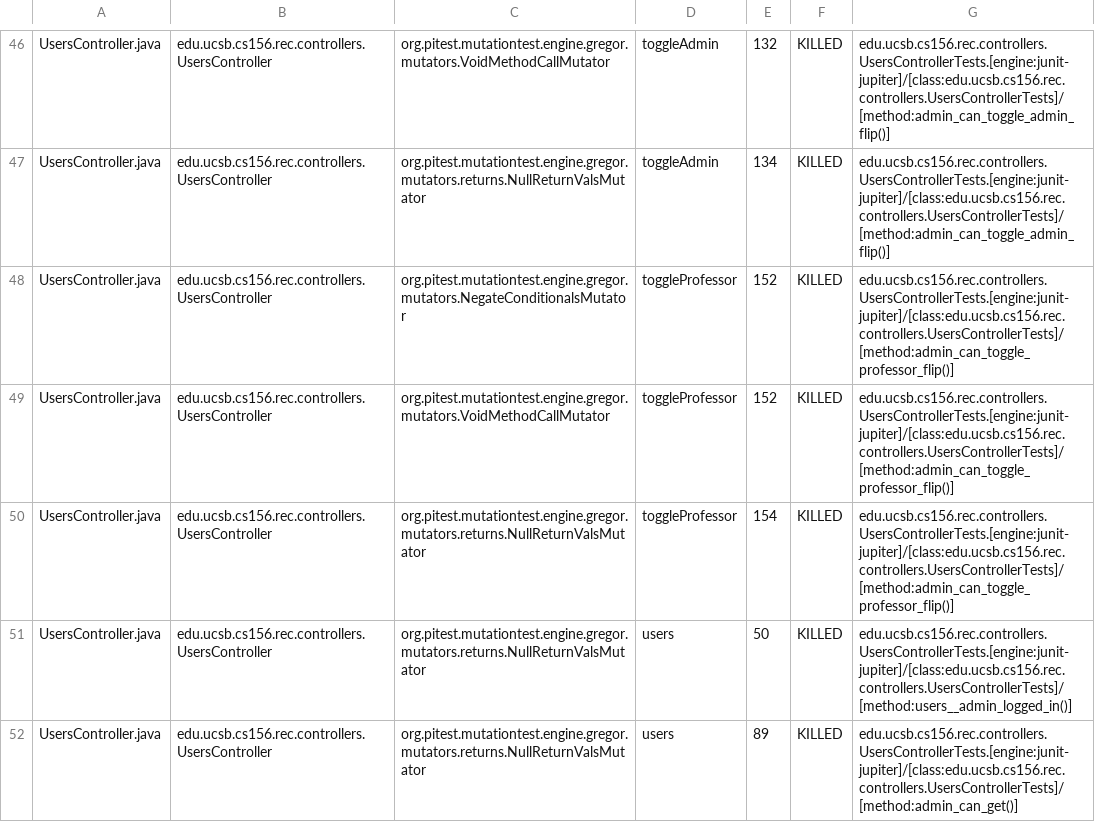
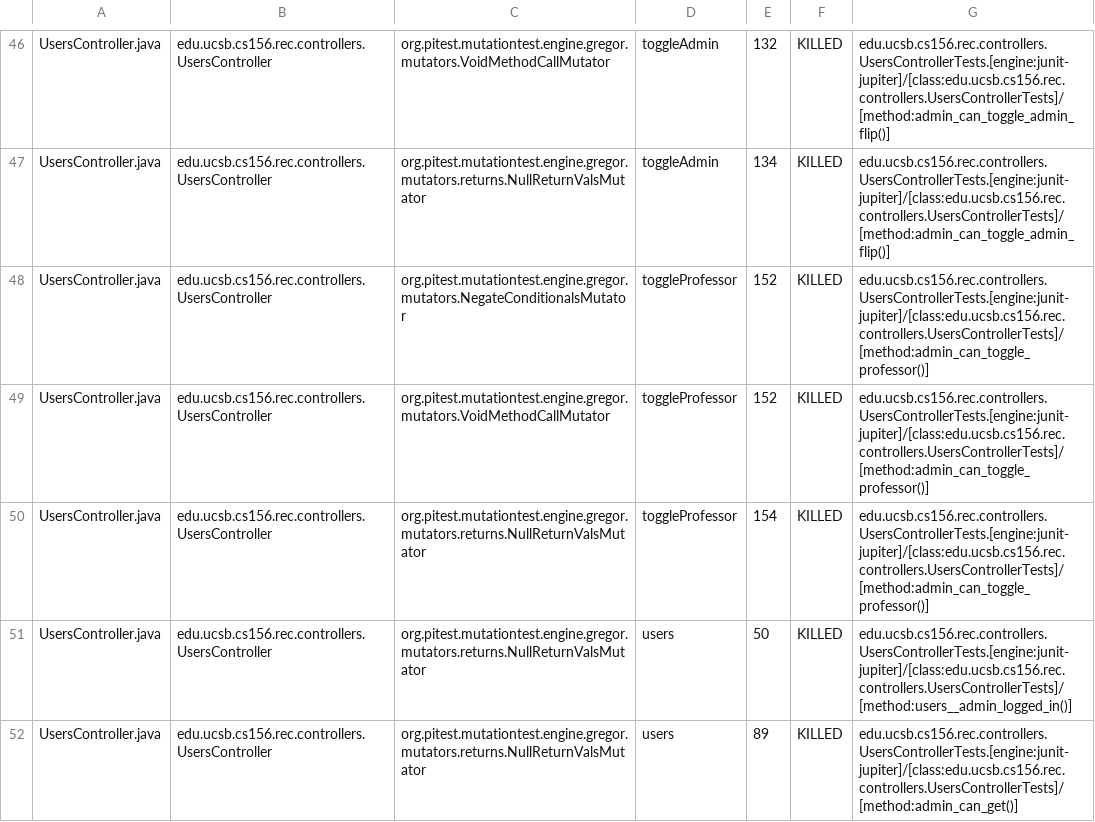
Before and after one commit to ucsb-cs156-f25/proj-rec-f25-17, a CSV file: pitest/mutations.csv, drawn as a sheet; only a part is shown, gaps mark what is left out; the diff covers the shown part only.

Commit message:
Deploying to gh-pages from @ ucsb-cs156-f25/proj-rec-f25-17@5ff3b450408698e1100a4a353861b329721c2b1e 🚀

```diff
--- a/pitest/mutations.csv
+++ b/pitest/mutations.csv
@@ -47,5 +47,5 @@ UsersController.java,edu.ucsb.cs156.rec.controllers.UsersController,org.pitest.m
 UsersController.java,edu.ucsb.cs156.rec.controllers.UsersController,org.pitest.mutationtest.engine.gregor.mutators.returns.NullReturnValsMutator,toggleAdmin,134,KILLED,edu.ucsb.cs156.rec.controllers.UsersControllerTests.[engine:junit-jupiter]/[class:edu.ucsb.cs156.rec.controllers.UsersControllerTests]/[method:admin_can_toggle_admin_flip()]
-UsersController.java,edu.ucsb.cs156.rec.controllers.UsersController,org.pitest.mutationtest.engine.gregor.mutators.NegateConditionalsMutator,toggleProfessor,152,KILLED,edu.ucsb.cs156.rec.controllers.UsersControllerTests.[engine:junit-jupiter]/[class:edu.ucsb.cs156.rec.controllers.UsersControllerTests]/[method:admin_can_toggle_professor_flip()]
-UsersController.java,edu.ucsb.cs156.rec.controllers.UsersController,org.pitest.mutationtest.engine.gregor.mutators.VoidMethodCallMutator,toggleProfessor,152,KILLED,edu.ucsb.cs156.rec.controllers.UsersControllerTests.[engine:junit-jupiter]/[class:edu.ucsb.cs156.rec.controllers.UsersControllerTests]/[method:admin_can_toggle_professor_flip()]
-UsersController.java,edu.ucsb.cs156.rec.controllers.UsersController,org.pitest.mutationtest.engine.gregor.mutators.returns.NullReturnValsMutator,toggleProfessor,154,KILLED,edu.ucsb.cs156.rec.controllers.UsersControllerTests.[engine:junit-jupiter]/[class:edu.ucsb.cs156.rec.controllers.UsersControllerTests]/[method:admin_can_toggle_professor_flip()]
+UsersController.java,edu.ucsb.cs156.rec.controllers.UsersController,org.pitest.mutationtest.engine.gregor.mutators.NegateConditionalsMutator,toggleProfessor,152,KILLED,edu.ucsb.cs156.rec.controllers.UsersControllerTests.[engine:junit-jupiter]/[class:edu.ucsb.cs156.rec.controllers.UsersControllerTests]/[method:admin_can_toggle_professor()]
+UsersController.java,edu.ucsb.cs156.rec.controllers.UsersController,org.pitest.mutationtest.engine.gregor.mutators.VoidMethodCallMutator,toggleProfessor,152,KILLED,edu.ucsb.cs156.rec.controllers.UsersControllerTests.[engine:junit-jupiter]/[class:edu.ucsb.cs156.rec.controllers.UsersControllerTests]/[method:admin_can_toggle_professor()]
+UsersController.java,edu.ucsb.cs156.rec.controllers.UsersController,org.pitest.mutationtest.engine.gregor.mutators.returns.NullReturnValsMutator,toggleProfessor,154,KILLED,edu.ucsb.cs156.rec.controllers.UsersControllerTests.[engine:junit-jupiter]/[class:edu.ucsb.cs156.rec.controllers.UsersControllerTests]/[method:admin_can_toggle_professor()]
 UsersController.java,edu.ucsb.cs156.rec.controllers.UsersController,org.pitest.mutationtest.engine.gregor.mutators.returns.NullReturnValsMutator,users,50,KILLED,edu.ucsb.cs156.rec.controllers.UsersControllerTests.[engine:junit-jupiter]/[class:edu.ucsb.cs156.rec.controllers.UsersControllerTests]/[method:users__admin_logged_in()]
```
Also changed, not shown: 8 added rows and 9 edited cells elsewhere in this file, 14 other files.
